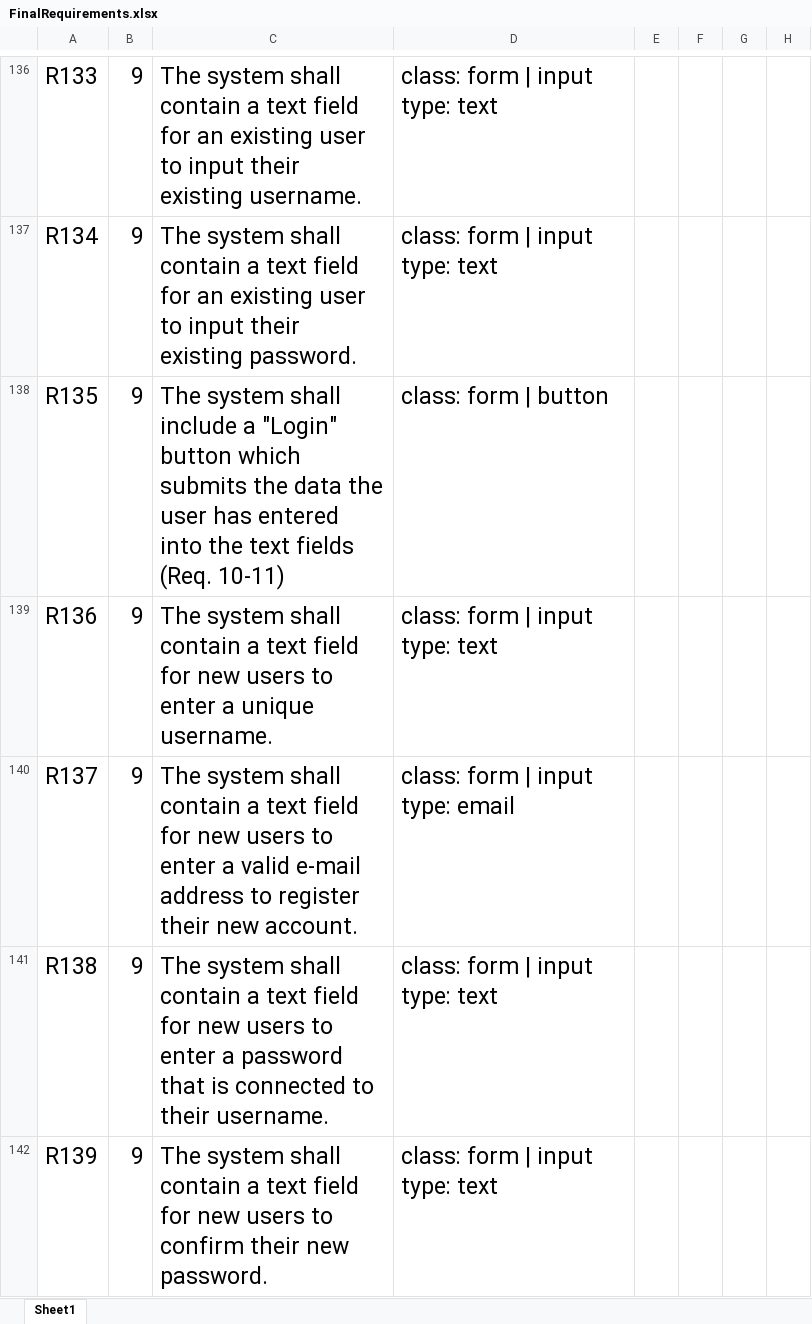
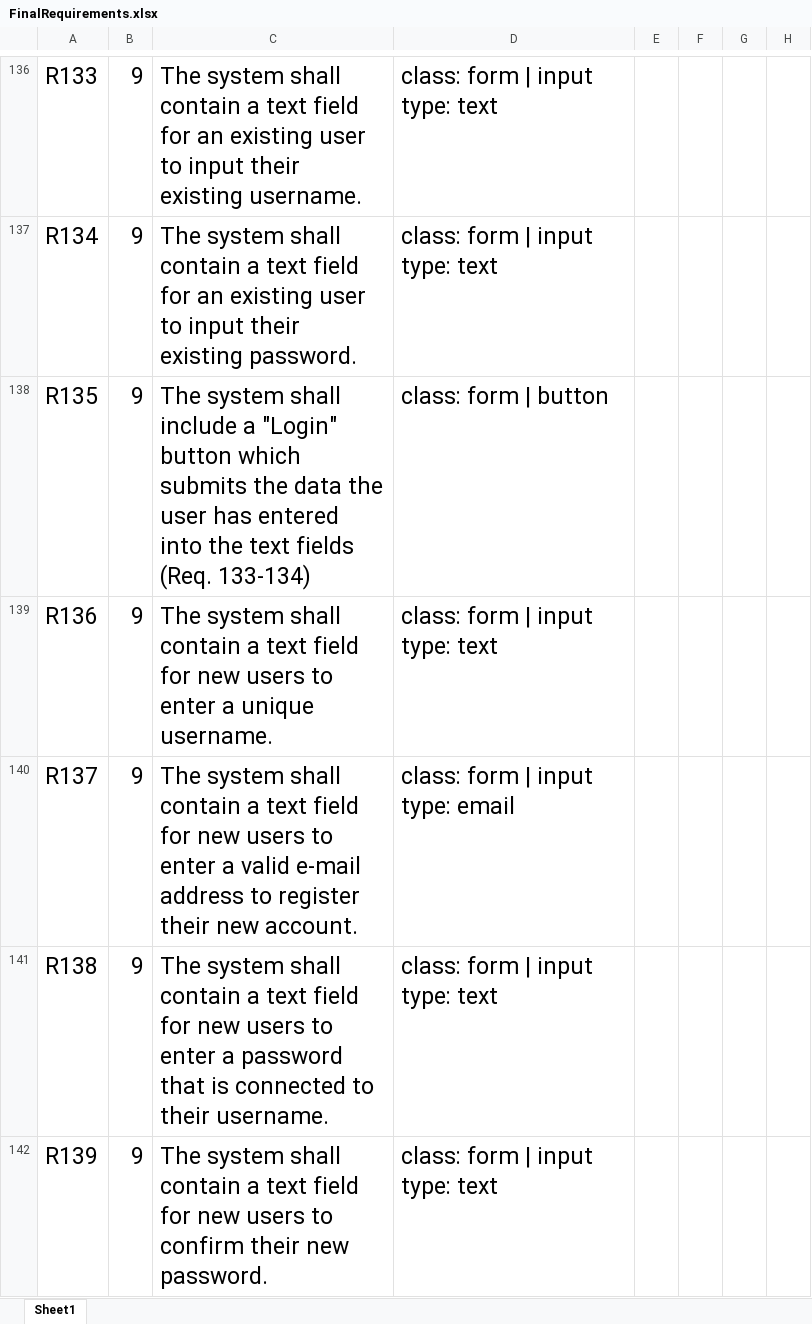
Before and after one commit to utastudents/cse3310-sp25-003, an Excel workbook: FinalRequirements.xlsx, sheet Sheet1, drawn as a sheet; only a part is shown, gaps mark what is left out; values as stored, in another font and other column widths than the file's, no borders; charts and pictures and table styles not drawn; the diff covers the shown part only; the diff names each change by its address in the sheet, - before the commit and + after, or states it on an @@ line.

Commit message:
Updated login requirements

```diff
--- a/FinalRequirements.xlsx (sheet Sheet1)
+++ b/FinalRequirements.xlsx (sheet Sheet1)
-C138: …fields (Req. 10-11)
+C138: …fields (Req. 133-134)
```
Also changed, not shown: 3 edited cells elsewhere in this sheet, charts or pictures.
